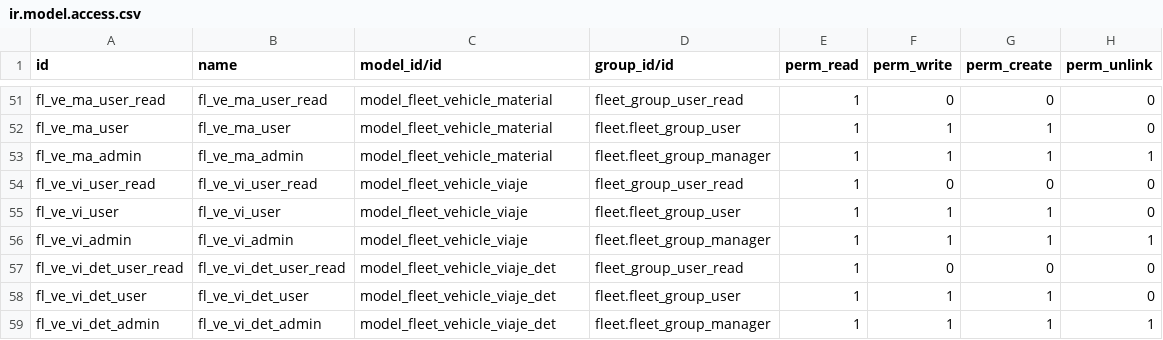
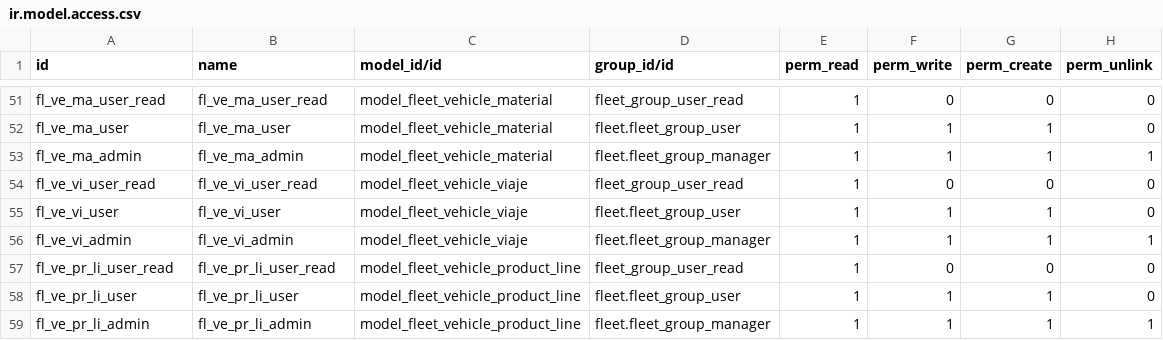
Before and after one commit to javobqcol/fleet-adicionales, a CSV file: security/ir.model.access.csv, drawn as a sheet; only a part is shown, gaps mark what is left out.

```diff
--- a/security/ir.model.access.csv
+++ b/security/ir.model.access.csv
@@ -56,4 +56,4 @@ fl_ve_vi_user,fl_ve_vi_user,model_fleet_vehicle_viaje,fleet.fleet_group_user,1,1
 fl_ve_vi_admin,fl_ve_vi_admin,model_fleet_vehicle_viaje,fleet.fleet_group_manager,1,1,1,1
-fl_ve_vi_det_user_read,fl_ve_vi_det_user_read,model_fleet_vehicle_viaje_det,fleet_group_user_read,1,0,0,0
-fl_ve_vi_det_user,fl_ve_vi_det_user,model_fleet_vehicle_viaje_det,fleet.fleet_group_user,1,1,1,0
-fl_ve_vi_det_admin,fl_ve_vi_det_admin,model_fleet_vehicle_viaje_det,fleet.fleet_group_manager,1,1,1,1
+fl_ve_pr_li_user_read,fl_ve_pr_li_user_read,model_fleet_vehicle_product_line,fleet_group_user_read,1,0,0,0
+fl_ve_pr_li_user,fl_ve_pr_li_user,model_fleet_vehicle_product_line,fleet.fleet_group_user,1,1,1,0
+fl_ve_pr_li_admin,fl_ve_pr_li_admin,model_fleet_vehicle_product_line,fleet.fleet_group_manager,1,1,1,1
```
Also changed, not shown: 9 other files.
